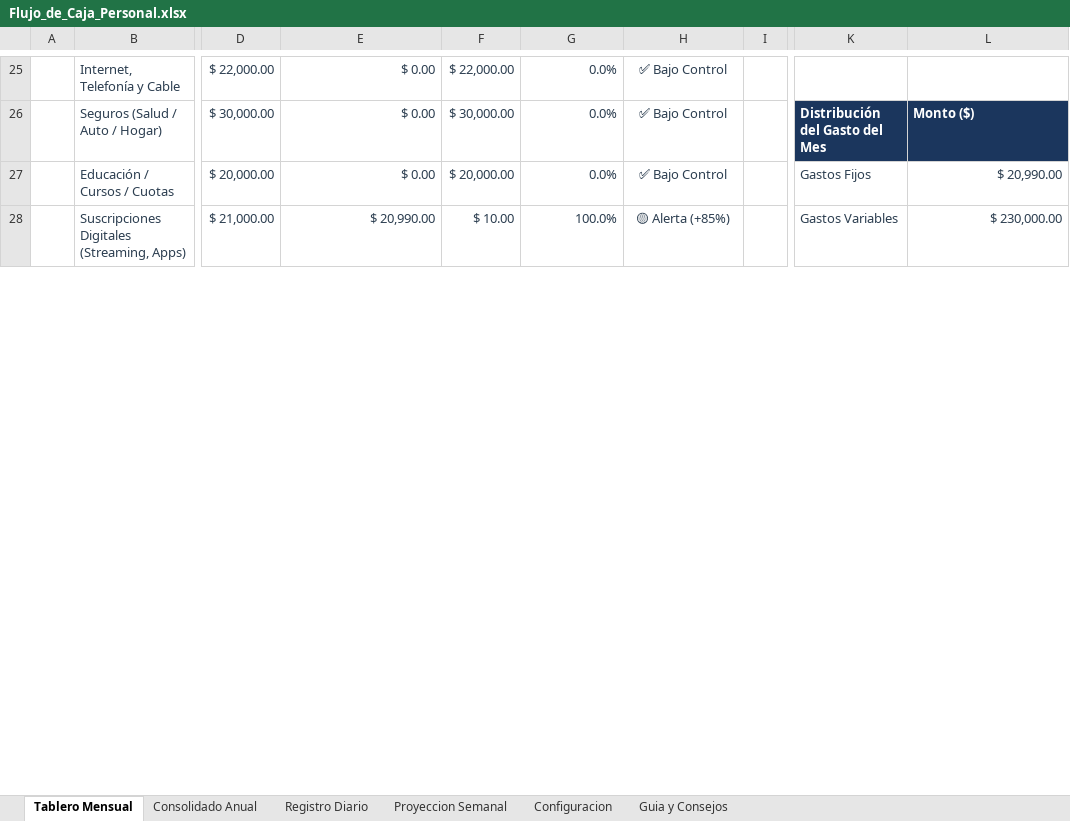
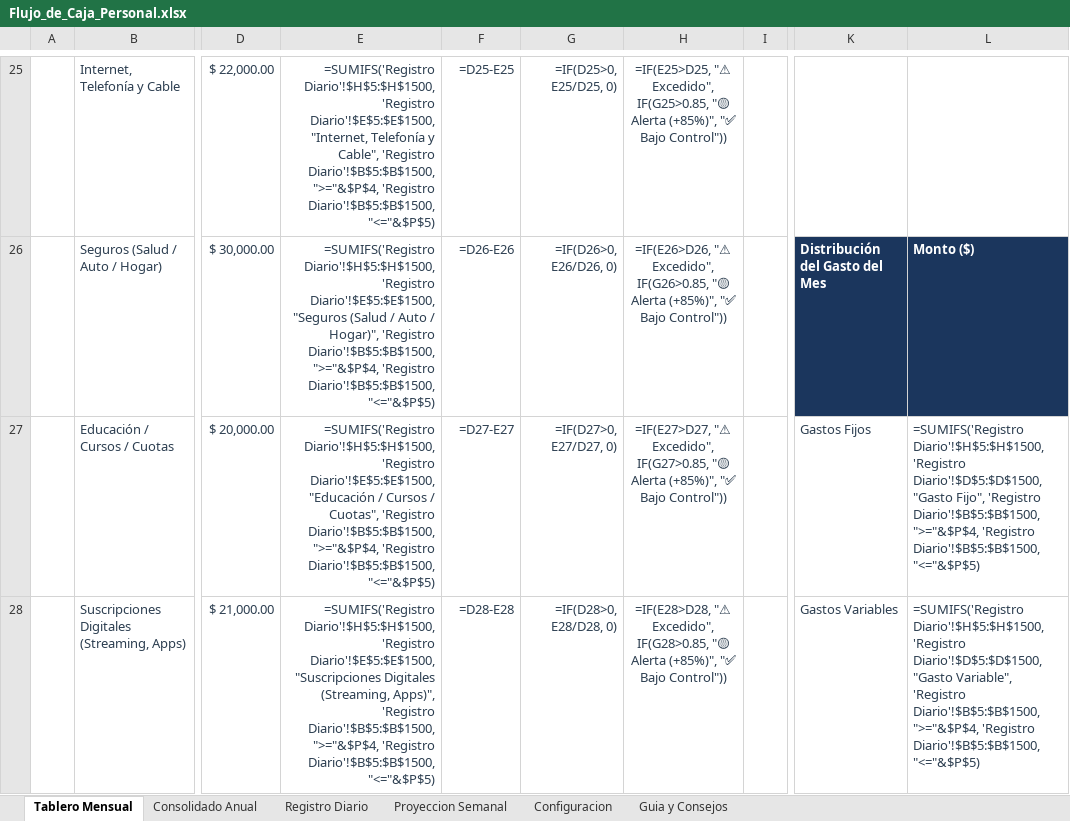
Before and after one commit to PiteIbarbia/FlujoDeCajaPersonal, an Excel workbook: Flujo_de_Caja_Personal.xlsx, sheet Tablero Mensual, drawn as a sheet; only a part is shown, gaps mark what is left out; values as stored, in another font and other column widths than the file's, no borders; formulas without a stored value are shown as written; charts and pictures not drawn; the diff covers the shown part only; the diff names each change by its address in the sheet, - before the commit and + after, or states it on an @@ line.

```diff
--- a/Flujo_de_Caja_Personal.xlsx (sheet Tablero Mensual)
+++ b/Flujo_de_Caja_Personal.xlsx (sheet Tablero Mensual)
-E25: $ 0.00
+E25: =SUMIFS('Registro Diario'!$H$5:$H$1500, 'Registro Diario'!$E$5:$E$1500, "Internet, Telefonía y Cable", 'Registro Diario'!$B$5:$B$1500, ">="&$P$4, 'Registro Diario'!$B$5:$B$1500, "<="&$P$5)
-F25: $ 22,000.00
+F25: =D25-E25
-G25: 0.0%
+G25: =IF(D25>0, E25/D25, 0)
-H25: ✅ Bajo Control
+H25: =IF(E25>D25, "⚠ Excedido", IF(G25>0.85, "🟡 Alerta (+85%)", "✅ Bajo Control"))
-E26: $ 0.00
+E26: =SUMIFS('Registro Diario'!$H$5:$H$1500, 'Registro Diario'!$E$5:$E$1500, "Seguros (Salud / Auto / Hogar)", 'Registro Diario'!$B$5:$B$1500, ">="&$P$4, 'Registro Diario'!$B$5:$B$1500, "<="&$P$5)
-F26: $ 30,000.00
+F26: =D26-E26
-G26: 0.0%
+G26: =IF(D26>0, E26/D26, 0)
-H26: ✅ Bajo Control
+H26: =IF(E26>D26, "⚠ Excedido", IF(G26>0.85, "🟡 Alerta (+85%)", "✅ Bajo Control"))
-E27: $ 0.00
+E27: =SUMIFS('Registro Diario'!$H$5:$H$1500, 'Registro Diario'!$E$5:$E$1500, "Educación / Cursos / Cuotas", 'Registro Diario'!$B$5:$B$1500, ">="&$P$4, 'Registro Diario'!$B$5:$B$1500, "<="&$P$5)
-F27: $ 20,000.00
+F27: =D27-E27
-G27: 0.0%
+G27: =IF(D27>0, E27/D27, 0)
-H27: ✅ Bajo Control
+H27: =IF(E27>D27, "⚠ Excedido", IF(G27>0.85, "🟡 Alerta (+85%)", "✅ Bajo Control"))
-L27: $ 20,990.00
+L27: =SUMIFS('Registro Diario'!$H$5:$H$1500, 'Registro Diario'!$D$5:$D$1500, "Gasto Fijo", 'Registro Diario'!$B$5:$B$1500, ">="&$P$4, 'Registro Diario'!$B$5:$B$1500, "<="&$P$5)
-E28: $ 20,990.00
+E28: =SUMIFS('Registro Diario'!$H$5:$H$1500, 'Registro Diario'!$E$5:$E$1500, "Suscripciones Digitales (Streaming, Apps)", 'Registro Diario'!$B$5:$B$1500, ">="&$P$4, 'Registro Diario'!$B$5:$B$1500, "<="&$P$5)
-F28: $ 10.00
+F28: =D28-E28
-G28: 100.0%
+G28: =IF(D28>0, E28/D28, 0)
-H28: 🟡 Alerta (+85%)
+H28: =IF(E28>D28, "⚠ Excedido", IF(G28>0.85, "🟡 Alerta (+85%)", "✅ Bajo Control"))
-L28: $ 230,000.00
+L28: =SUMIFS('Registro Diario'!$H$5:$H$1500, 'Registro Diario'!$D$5:$D$1500, "Gasto Variable", 'Registro Diario'!$B$5:$B$1500, ">="&$P$4, 'Registro Diario'!$B$5:$B$1500, "<="&$P$5)
```
Also changed, not shown: 1 added row, 1 removed row, 123 edited cells, cell formats and merged cells elsewhere in this sheet, sheet Registro Diario, sheet Consolidado Anual, sheet Configuracion, sheet Proyeccion Semanal, hidden cells, charts or pictures.
